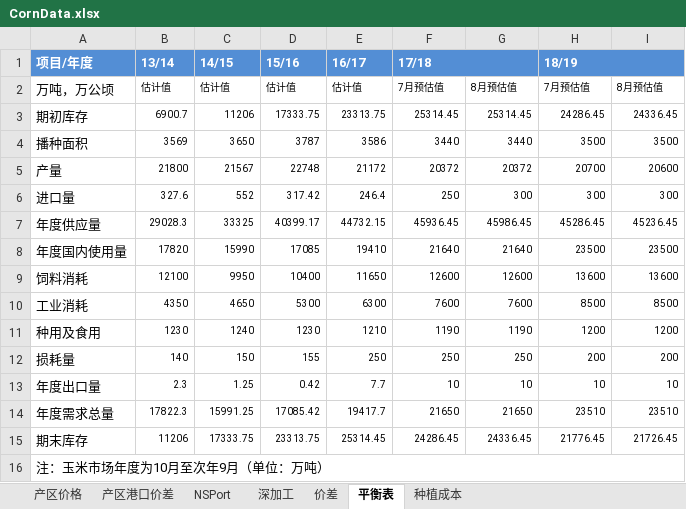
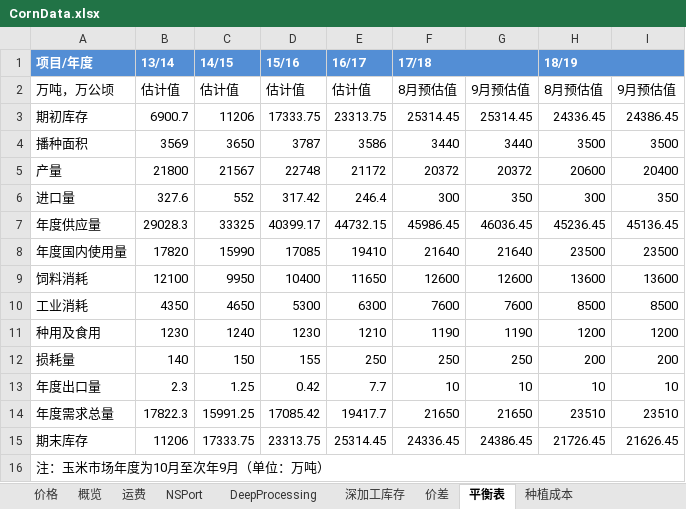
Before and after one commit to huqinghua109/fhzbWeb, an Excel workbook: report/CornData.xlsx, sheet 平衡表, drawn as a sheet; values as stored, in another font and other column widths than the file's, no borders; the diff names each change by its address in the sheet, - before the commit and + after, or states it on an @@ line.

```diff
--- a/report/CornData.xlsx (sheet 平衡表)
+++ b/report/CornData.xlsx (sheet 平衡表)
-sheet tab: 产区价格
+sheet tab: 价格
-sheet tab: 产区港口价差
+sheet tab: 概览
-sheet tab: 深加工
+sheet tab: DeepProcessing
+sheet tab: 运费
+sheet tab: 深加工库存
@@ B2:I15 text size: larger @@
-F2 (17/18): 7月预估值
+F2 (17/18): 8月预估值
-G2: 8月预估值
+G2: 9月预估值
-H2 (18/19): 7月预估值
+H2 (18/19): 8月预估值
-I2: 8月预估值
+I2: 9月预估值
-H3 (18/19): 24286.45
+H3 (18/19): 24336.45
-I3: 24336.45
+I3: 24386.45
-H5 (18/19): 20700
+H5 (18/19): 20600
-I5: 20600
+I5: 20400
-F6 (17/18): 250
+F6 (17/18): 300
-G6: 300
+G6: 350
-I6: 300
+I6: 350
-F7 (17/18): 45936.45
+F7 (17/18): 45986.45
-G7: 45986.45
+G7: 46036.45
-H7 (18/19): 45286.45
+H7 (18/19): 45236.45
-I7: 45236.45
+I7: 45136.45
-F15 (17/18): 24286.45
+F15 (17/18): 24336.45
-G15: 24336.45
+G15: 24386.45
-H15 (18/19): 21776.45
+H15 (18/19): 21726.45
-I15: 21726.45
+I15: 21626.45
```
Also changed, not shown: sheet 概览, sheet NSPort, sheet 价格, sheet DeepProcessing, formulas that keep their value, charts or pictures, report/cleandata_basis.xlsx, 5 other files.
